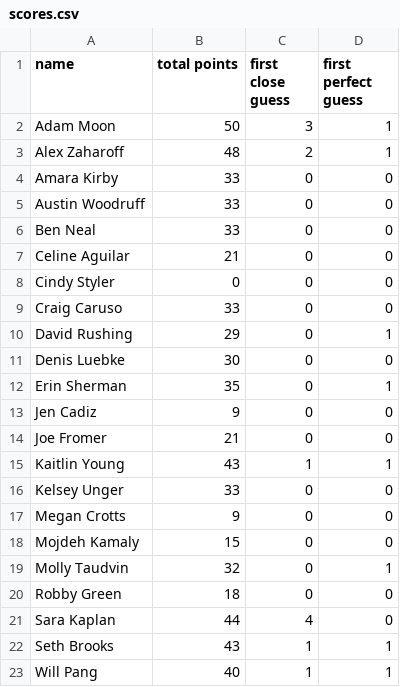
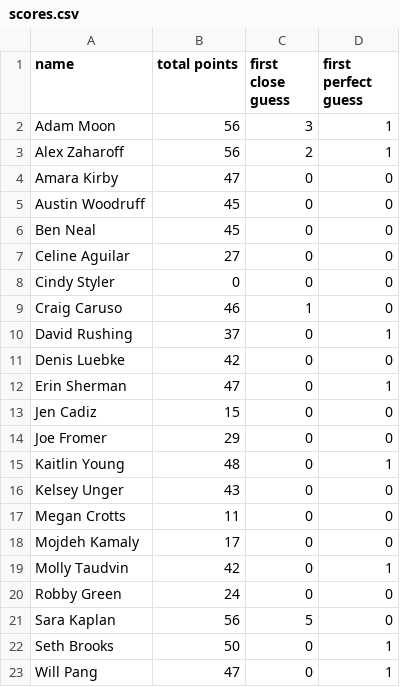
Before and after one commit to mark-shbt/sb-culture, a CSV file: movie-nerds/scores.csv, drawn as a sheet.

```diff
--- a/movie-nerds/scores.csv
+++ b/movie-nerds/scores.csv
@@ -1,23 +1,23 @@
 name,total points,first close guess,first perfect guess
-Adam Moon,50,3,1
-Alex Zaharoff,48,2,1
-Amara Kirby,33,0,0
-Austin Woodruff,33,0,0
-Ben Neal,33,0,0
-Celine Aguilar,21,0,0
+Adam Moon,56,3,1
+Alex Zaharoff,56,2,1
+Amara Kirby,47,0,0
+Austin Woodruff,45,0,0
+Ben Neal,45,0,0
+Celine Aguilar,27,0,0
 Cindy Styler,0,0,0
-Craig Caruso,33,0,0
-David Rushing,29,0,1
-Denis Luebke,30,0,0
-Erin Sherman,35,0,1
-Jen Cadiz,9,0,0
-Joe Fromer,21,0,0
-Kaitlin Young,43,1,1
-Kelsey Unger,33,0,0
-Megan Crotts,9,0,0
-Mojdeh Kamaly,15,0,0
-Molly Taudvin,32,0,1
-Robby Green,18,0,0
-Sara Kaplan,44,4,0
-Seth Brooks,43,1,1
-Will Pang,40,1,1
+Craig Caruso,46,1,0
+David Rushing,37,0,1
+Denis Luebke,42,0,0
+Erin Sherman,47,0,1
+Jen Cadiz,15,0,0
+Joe Fromer,29,0,0
+Kaitlin Young,48,0,1
+Kelsey Unger,43,0,0
+Megan Crotts,11,0,0
+Mojdeh Kamaly,17,0,0
+Molly Taudvin,42,0,1
+Robby Green,24,0,0
+Sara Kaplan,56,5,0
+Seth Brooks,50,0,1
+Will Pang,47,0,1
```
Also changed, not shown: sharebb/scores.csv, 1 other file.
